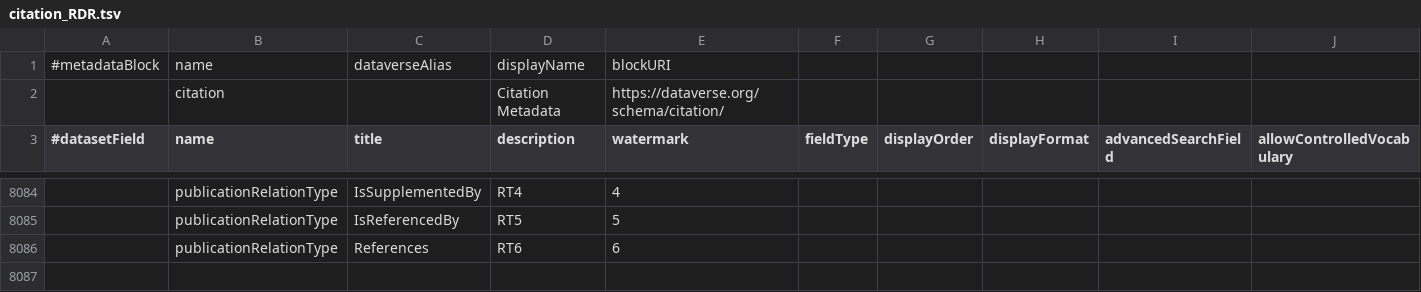
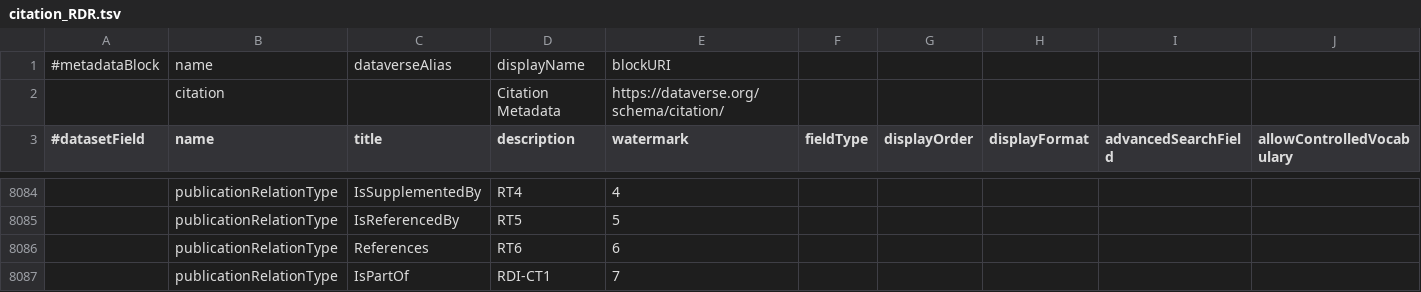
Before and after one commit to nfdi4health/csh-deployment, a TSV file: k8s/dataverse/persona/frl/metadatablocks/citation_RDR.tsv, drawn as a sheet; only a part is shown, gaps mark what is left out; rows hold the shown columns only; the diff names each change by its address in the sheet, - before the commit and + after, or states it on an @@ line.

Commit message:
feat(k8s.dataverse): add publicationRelationType value in citation_RDR.tsv in FRL persona

```diff
--- a/k8s/dataverse/persona/frl/metadatablocks/citation_RDR.tsv
+++ b/k8s/dataverse/persona/frl/metadatablocks/citation_RDR.tsv
+row 8087:  | publicationRelationType | IsPartOf | RDI-CT1 | 7
```
